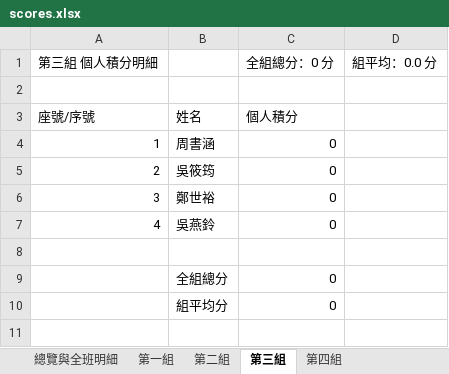
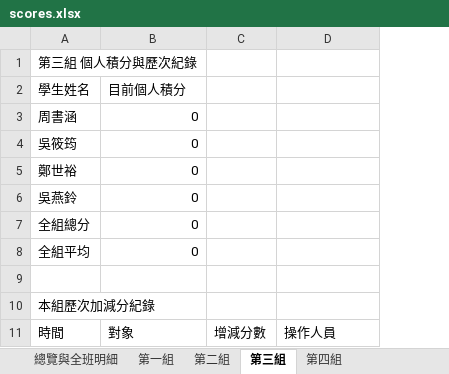
Before and after one commit to a008548-skh/nycuihha15, an Excel workbook: scores.xlsx, sheet 第三組, drawn as a sheet; values as stored, in another font and other column widths than the file's, no borders; removed rows and columns are numbered as before the commit, all else as after; the diff names each change by its address in the sheet, - before the commit and + after, or states it on an @@ line.

```diff
--- a/scores.xlsx (sheet 第三組)
+++ b/scores.xlsx (sheet 第三組)
-column A, rows 4-7: 1 | 2 | 3 | 4
+column C, empty
-row 1: 第三組 個人積分明細 |  | 全組總分：0 分 | 組平均：0.0 分
-A1: (empty)
+A1: 第三組 個人積分與歷次紀錄
-row 3: 座號/序號 | 姓名 | 個人積分
+row 2: 學生姓名 | 目前個人積分
@@ row 9 moved to row 7: 全組總分 @@
+row 8: 全組平均 | 0
-row 10:  | 組平均分 | 0
+row 10: 本組歷次加減分紀錄
+row 11: 時間 | 對象 | 增減分數 | 操作人員
```
Also changed, not shown: sheet 第四組, sheet 第二組, sheet 第一組, sheet 總覽與全班明細, sheet 歷次加減分紀錄.
